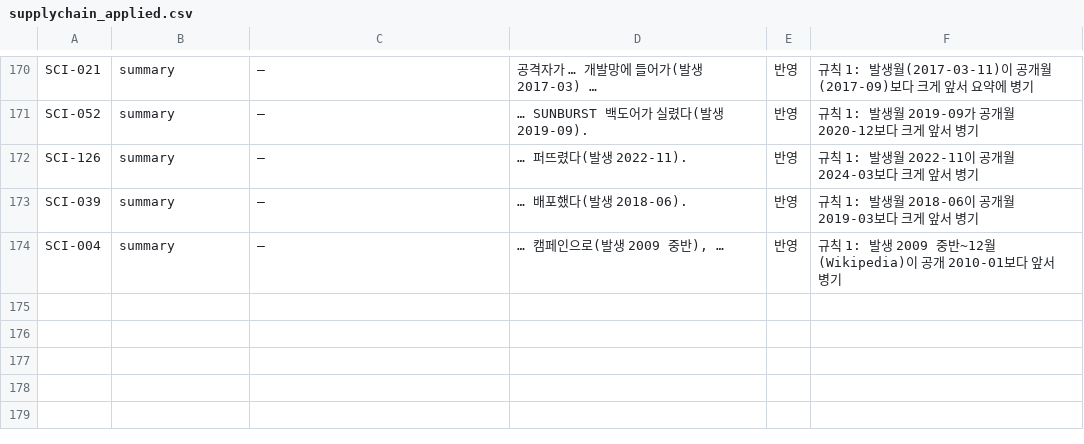
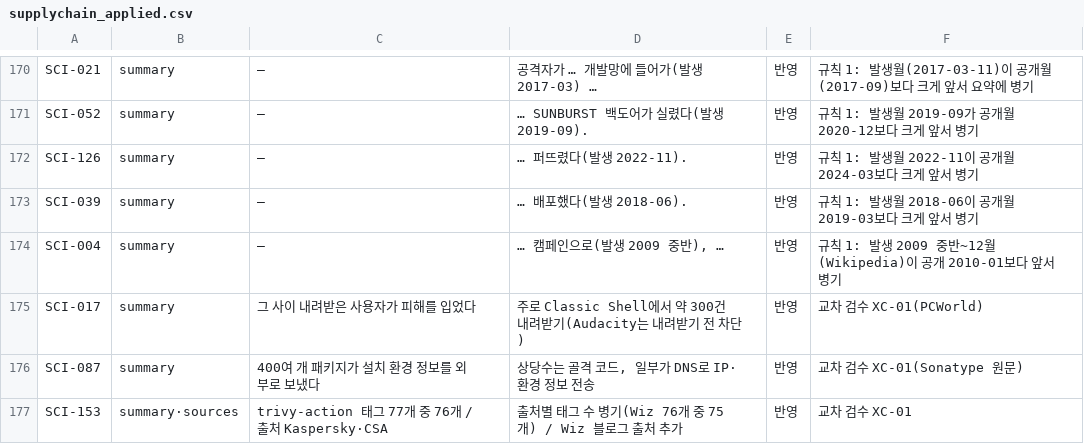
Before and after one commit to donggil-kim/test_2026, a CSV file: integrated/data/verification/corrections/supplychain_applied.csv, drawn as a sheet; only a part is shown, gaps mark what is left out.

```diff
--- a/integrated/data/verification/corrections/supplychain_applied.csv
+++ b/integrated/data/verification/corrections/supplychain_applied.csv
@@ -174 +174,4 @@ SCI-039,summary,—,… 배포했다(발생 2018-06).,반영,규칙 1: 발생월
 SCI-004,summary,—,"… 캠페인으로(발생 2009 중반), …",반영,규칙 1: 발생 2009 중반~12월(Wikipedia)이 공개 2010-01보다 앞서 병기
+SCI-017,summary,그 사이 내려받은 사용자가 피해를 입었다,주로 Classic Shell에서 약 300건 내려받기(Audacity는 내려받기 전 차단),반영,교차 검수 XC-01(PCWorld)
+SCI-087,summary,400여 개 패키지가 설치 환경 정보를 외부로 보냈다,"상당수는 골격 코드, 일부가 DNS로 IP·환경 정보 전송",반영,교차 검수 XC-01(Sonatype 원문)
+SCI-153,summary·sources,trivy-action 태그 77개 중 76개 / 출처 Kaspersky·CSA,출처별 태그 수 병기(Wiz 76개 중 75개) / Wiz 블로그 출처 추가,반영,교차 검수 XC-01
```
Also changed, not shown: integrated/data/verification/corrections/cloud_applied.csv, integrated/output/통합_사고사례목록_v4.1.csv, 5 other files.
